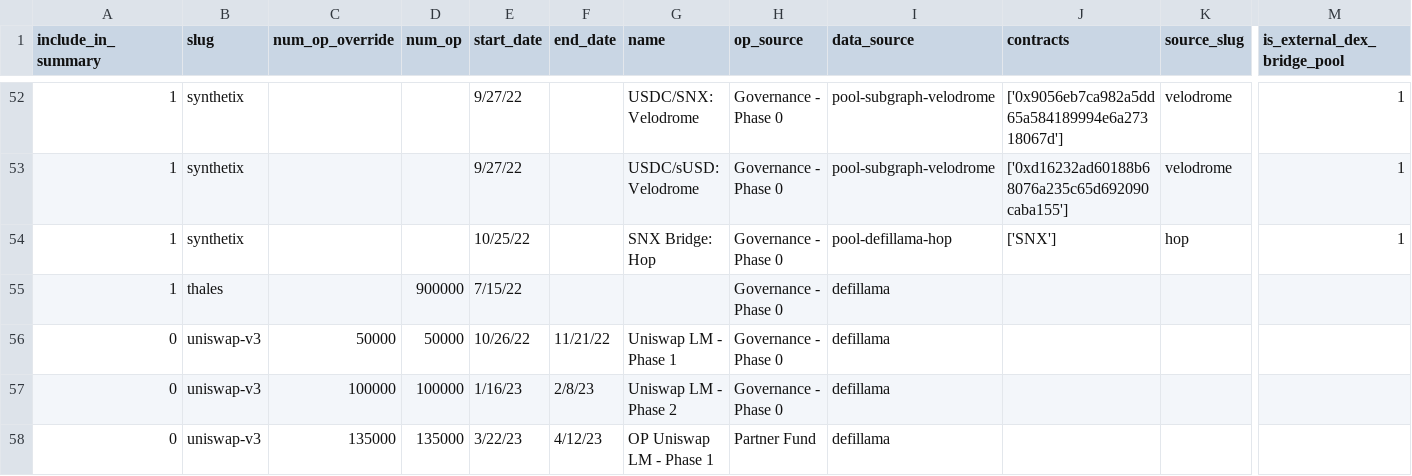
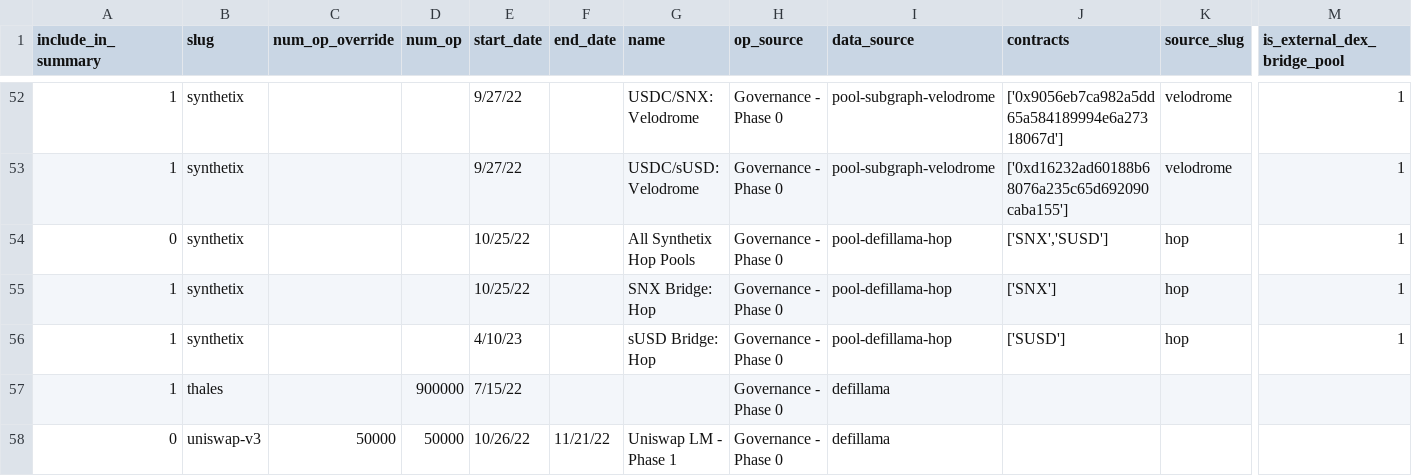
Before and after one commit to ethereum-optimism/op-analytics, a CSV file: op_rewards_tracking/inputs/op_incentive_protocols_for_tvl.csv (was op_rewards_tracking/inputs/op_incentive_protocols.csv), drawn as a sheet; only a part is shown, gaps mark what is left out; the shorter side is filled out with more unchanged rows; rows hold the shown columns only; the diff names each change by its address in the sheet, - before the commit and + after, or states it on an @@ line.

Commit message:
add susd hop - synthetix

```diff
--- a/op_rewards_tracking/inputs/op_incentive_protocols.csv
+++ b/op_rewards_tracking/inputs/op_incentive_protocols_for_tvl.csv
+row 54: 0 | synthetix |  |  | 10/25/22 |  | All Synthetix Hop Pools | Governance - Phase 0 | pool-defillama-hop | ['SNX','SUSD'] | hop | 1
+row 56: 1 | synthetix |  |  | 4/10/23 |  | sUSD Bridge: Hop | Governance - Phase 0 | pool-defillama-hop | ['SUSD'] | hop | 1
```
Also changed, not shown: 1 other file.
